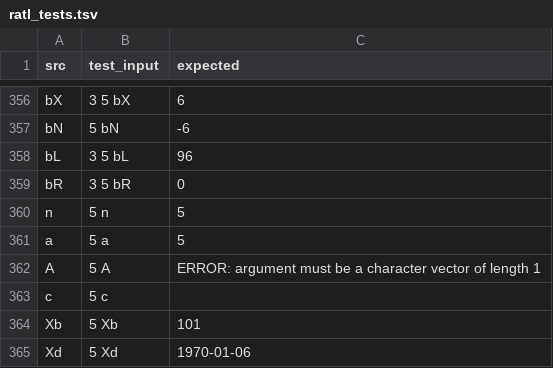
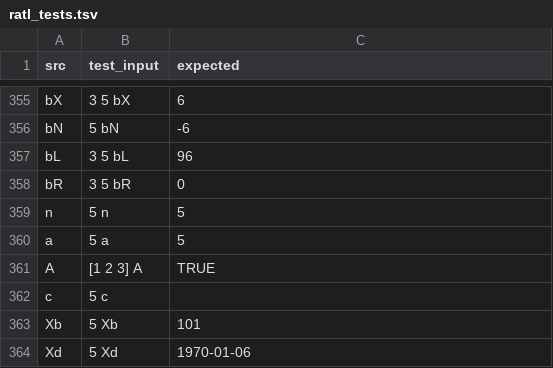
Before and after one commit to vloeibaarglas/RATL, a TSV file: src/ratl_tests.tsv, drawn as a sheet; only a part is shown, gaps mark what is left out; addresses are those after the commit; the diff covers the shown part only; the diff names each change by its address in the sheet, - before the commit and + after, or states it on an @@ line.

Commit message:
refactor: full symbol namespace overhaul per critique
1-byte symbols (48 total):
- Promoted: v=Min, V=Max, A=All, E=Any, e=Extract [[, h=Head, K=Tuck, L=StackLength
- Added: I=Inf, Z=NA, \=IntDiv, g=Pick, N=Rotate, Q=Over
- Demoted: F/FW/files, S/Split, a/ToString, T/Tuck→K, c/Ceiling, Sqrt→mQ

2-byte namespace prefixes:
- a = Array (aR Rank, aT Tail, aC CumSum, aE RLE, aP CumProd, ah HeadN, atN TailN, etc.)
- S = String (Ss Split, Sg Grep, SG GSub, ST CharTranslate, Sl ToLower, Su ToUpper, etc.)
- m = Math (mA Abs, mC Ceiling, mF Floor, mQ Sqrt, mR Round, mT Trunc, ml Log)
- t = Statistics (tM Mean, tS StdDev, tV Variance, t5 FiveNum, tK Kurtosis, etc.)
- T = Types (Ta AsType, Ts ToString, TN ToNumber, Tc Class, TD Dim, Tn Names, etc.)
- U = Set (Ud SetDiff, Ui Intersect, Uu Union)
- f = File (fR Read, fW Write, fL ListFiles)
- y = System (yT Tic, yK Toc, yD Date, yV Version, etc.)

Duplicates removed: Bs, Xs, BS, Bc, BC, Xr, ov, tk, mG, mQ(dup), sT(dup)
All 372 tests pass (312 auto-generated + 60 manual)

```diff
--- a/src/ratl_tests.tsv
+++ b/src/ratl_tests.tsv
-B361 (test_input): 5 A
+B361 (test_input): [1 2 3] A
-C361 (expected): ERROR: argument must be a character vector of length 1
+C361 (expected): TRUE
```
Also changed, not shown: 1 removed row and 16 edited cells elsewhere in this file, src/ratl_def.tsv, 9 other files.
